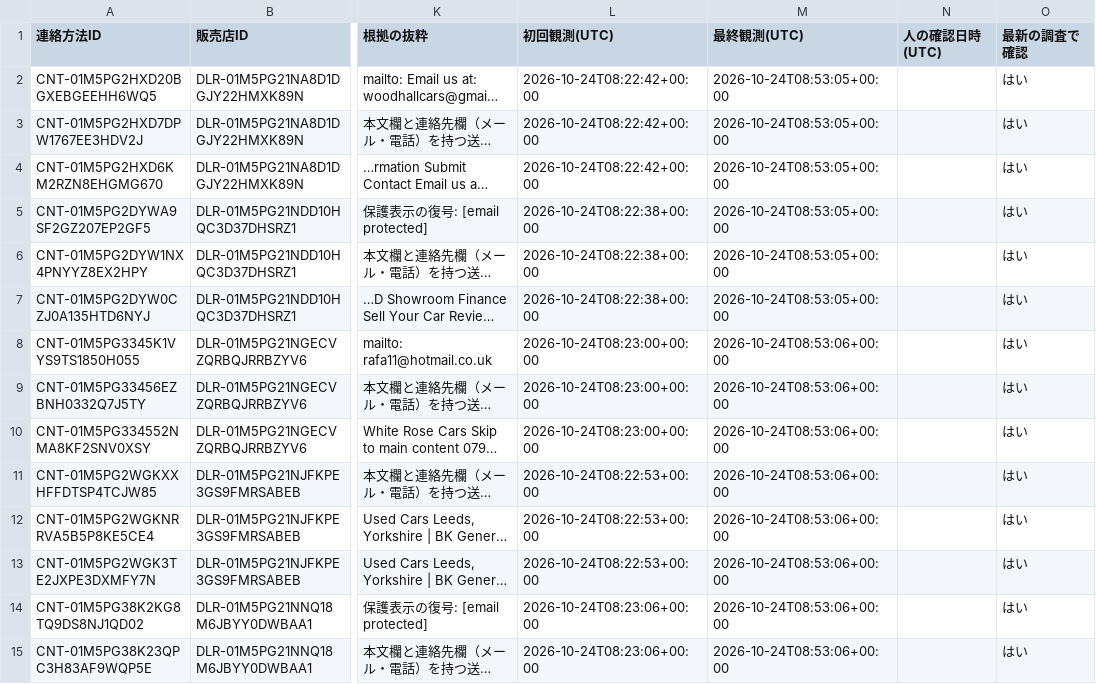
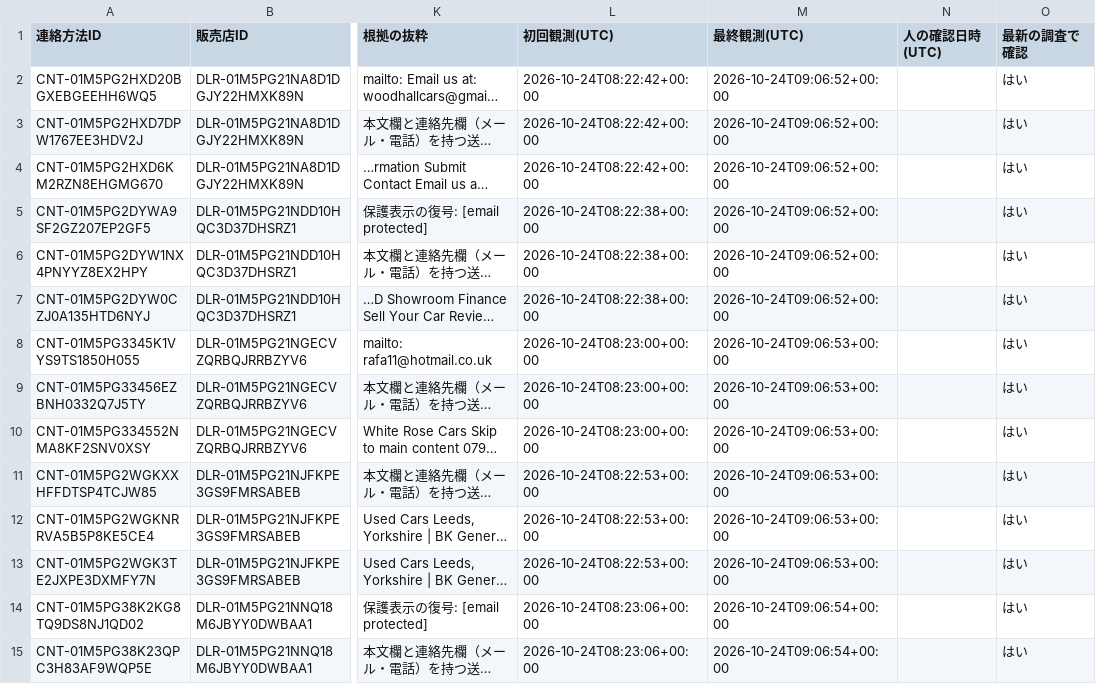
Before and after one commit to Atsushi-Odajima/export_mail, a CSV file: data/initial_contacts.csv, drawn as a sheet; only a part is shown, gaps mark what is left out; long unchanged cells end in …; the diff covers the shown part only; the diff names each change by its address in the sheet, - before the commit and + after, or states it on an @@ line.

```diff
--- a/data/initial_contacts.csv
+++ b/data/initial_contacts.csv
-M2:M7 (最終観測(UTC)): 2026-10-24T08:53:05+00:00
+M2:M7 (最終観測(UTC)): 2026-10-24T09:06:52+00:00
-M8:M13 (最終観測(UTC)): 2026-10-24T08:53:06+00:00
+M8:M13 (最終観測(UTC)): 2026-10-24T09:06:53+00:00
-M14:M15 (最終観測(UTC)): 2026-10-24T08:53:06+00:00
+M14:M15 (最終観測(UTC)): 2026-10-24T09:06:54+00:00
```
Also changed, not shown: 89 edited cells elsewhere in this file, data/initial_dealers.csv, data/initial_evidence.csv, 7 other files.
